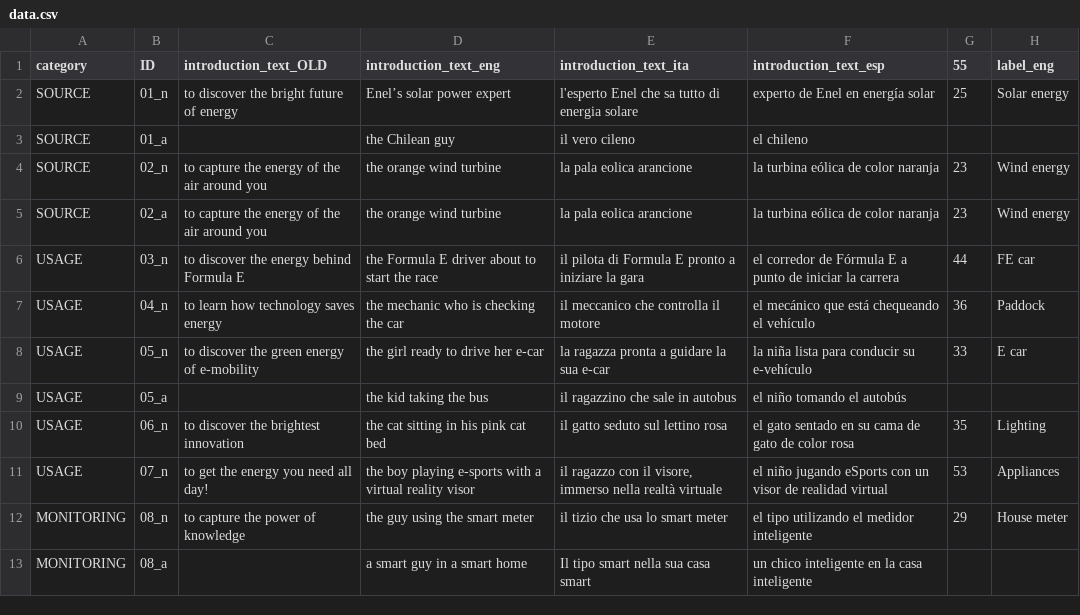
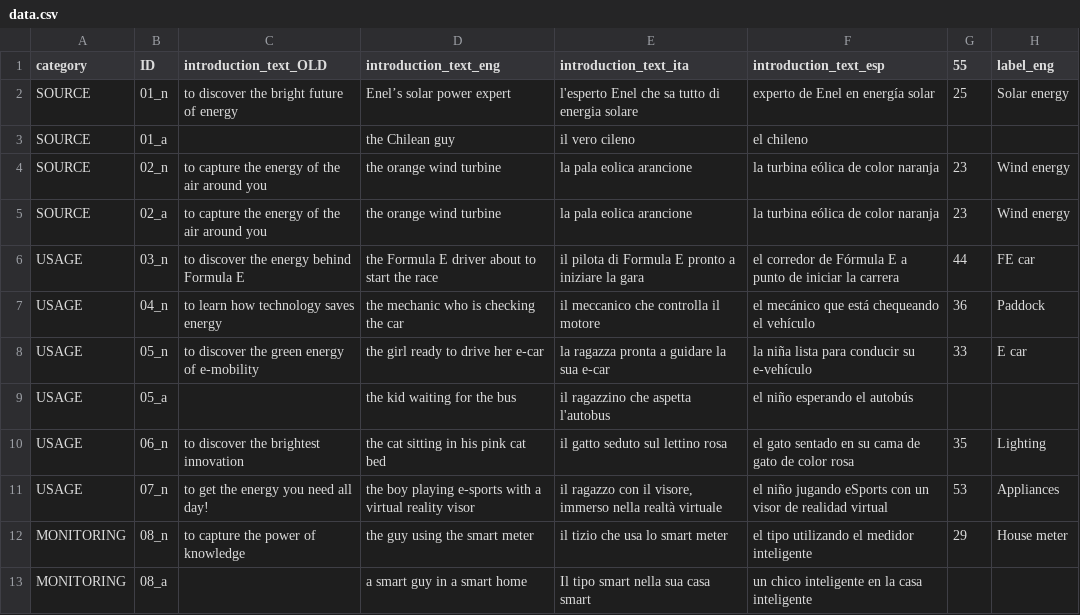
Before and after one commit to todotoit/ENELFEDeploy, a CSV file: game/assets/data.csv, drawn as a sheet; only a part is shown; the diff names each change by its address in the sheet, - before the commit and + after, or states it on an @@ line.

```diff
--- a/game/assets/data.csv
+++ b/game/assets/data.csv
-D9 (introduction_text_eng): the kid taking the bus
+D9 (introduction_text_eng): the kid waiting for the bus
-E9 (introduction_text_ita): il ragazzino che sale in autobus
+E9 (introduction_text_ita): il ragazzino che aspetta l'autobus
-F9 (introduction_text_esp): el niño tomando el autobús
+F9 (introduction_text_esp): el niño esperando el autobús
```
Also changed, not shown: game/assets/labels.csv, 3 other files.
